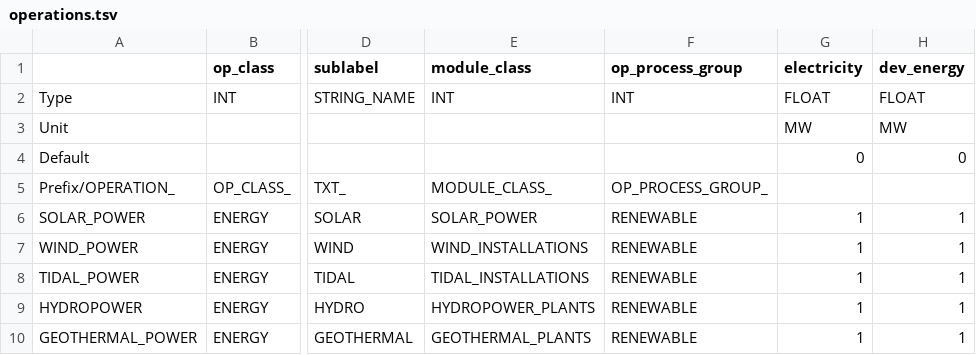
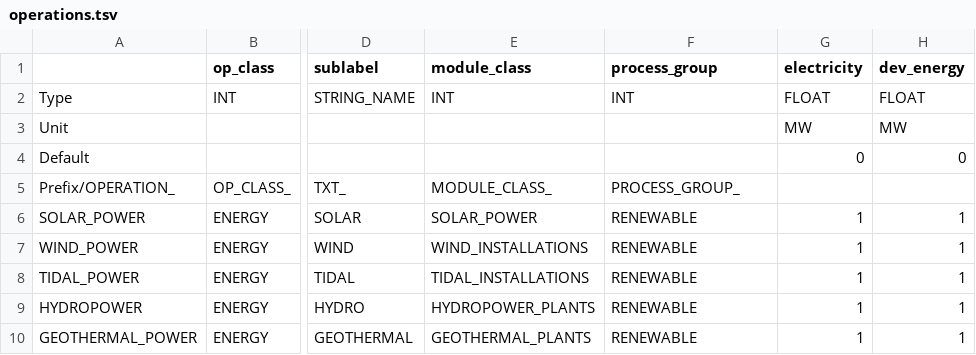
Before and after one commit to t2civ/astropolis_sdk, a TSV file: public/data/tables/operations.tsv, drawn as a sheet; only a part is shown, gaps mark what is left out; the diff names each change by its address in the sheet, - before the commit and + after, or states it on an @@ line.

Commit message:
Rename op_process_group -> process_group

```diff
--- a/public/data/tables/operations.tsv
+++ b/public/data/tables/operations.tsv
-F1: op_process_group
+F1: process_group
-F5 (process_group): OP_PROCESS_GROUP_
+F5 (process_group): PROCESS_GROUP_
```
Also changed, not shown: 2 other files.
